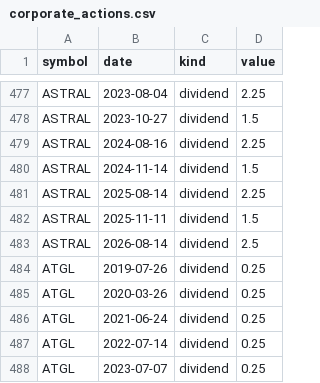
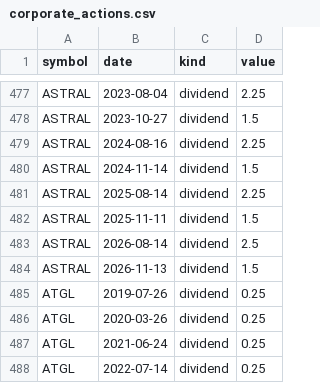
Before and after one commit to san1eev1/Stock-predictor, a CSV file: corporate_actions.csv, drawn as a sheet; only a part is shown, gaps mark what is left out; the shorter side is filled out with more unchanged rows; the diff names each change by its address in the sheet, - before the commit and + after, or states it on an @@ line.

```diff
--- a/corporate_actions.csv
+++ b/corporate_actions.csv
+row 484: ASTRAL | 2026-11-13 | dividend | 1.5
```
Also changed, not shown: earnings.csv, fiidii.csv, 11 other files.
